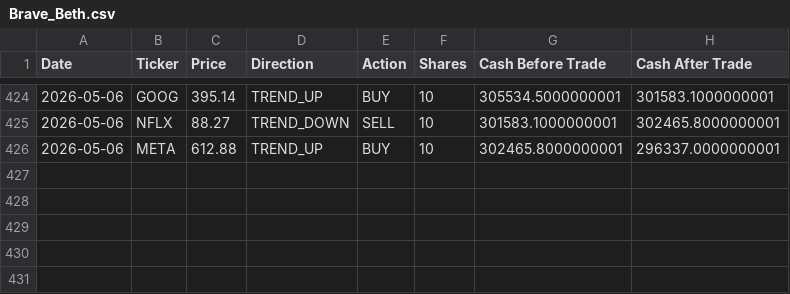
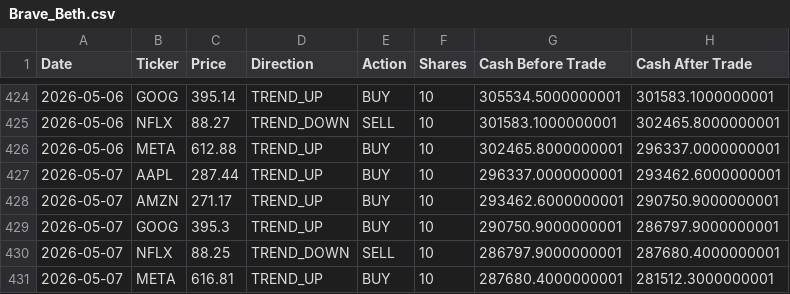
Before and after one commit to dr-cagri-tanriover/FAANG-Robotrader, a CSV file: data/Brave_Beth.csv, drawn as a sheet; only a part is shown, gaps mark what is left out.

```diff
--- a/data/Brave_Beth.csv
+++ b/data/Brave_Beth.csv
@@ -426 +426,6 @@ Date,Ticker,Price,Direction,Action,Shares,Cash Before Trade,Cash After Trade
 2026-05-06,META,612.88,TREND_UP,BUY,10,302465.8000000001,296337.0000000001
+2026-05-07,AAPL,287.44,TREND_UP,BUY,10,296337.0000000001,293462.6000000001
+2026-05-07,AMZN,271.17,TREND_UP,BUY,10,293462.6000000001,290750.9000000001
+2026-05-07,GOOG,395.3,TREND_UP,BUY,10,290750.9000000001,286797.9000000001
+2026-05-07,NFLX,88.25,TREND_DOWN,SELL,10,286797.9000000001,287680.4000000001
+2026-05-07,META,616.81,TREND_UP,BUY,10,287680.4000000001,281512.3000000001
```
Also changed, not shown: data/Optimal_Owen.csv, data/Random_Randy.csv, 1 other file.
